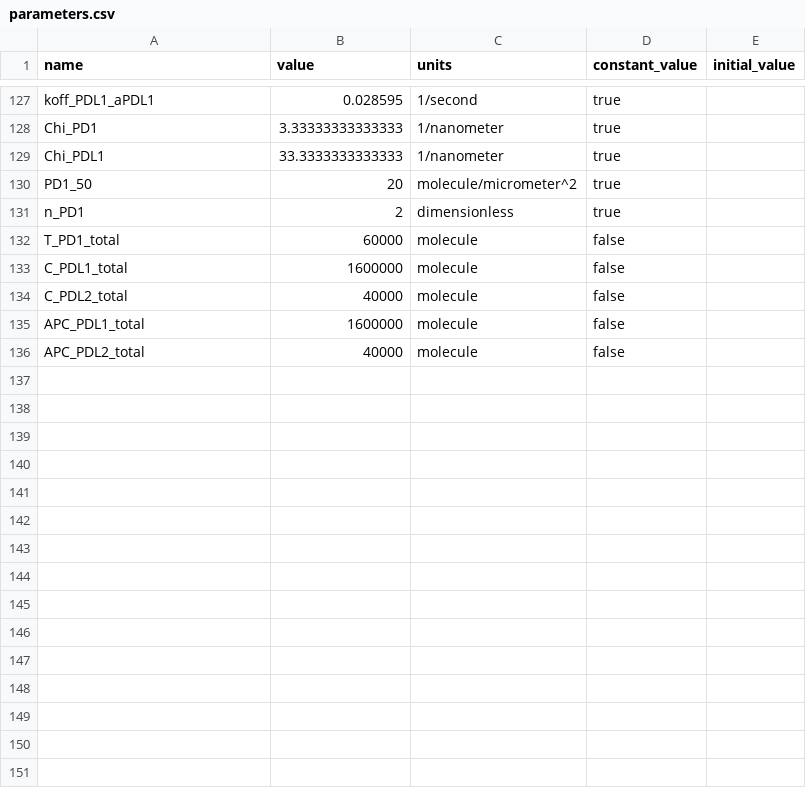
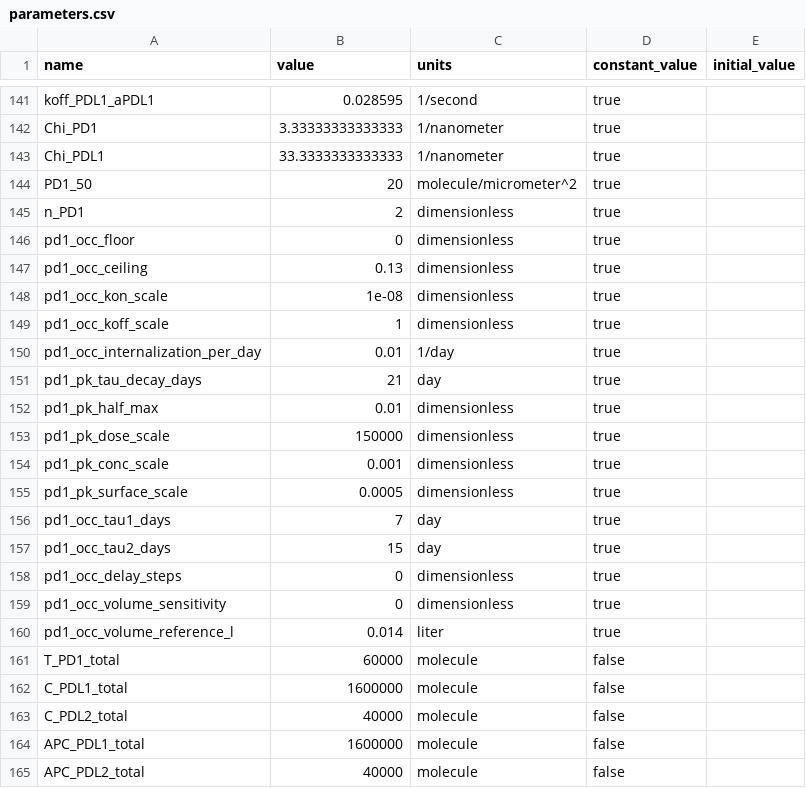
Before and after one commit to albertcyhe/qspiopy, a CSV file: artifacts/matlab_frozen_model/example1/parameters.csv, drawn as a sheet; only a part is shown, gaps mark what is left out; the diff covers the shown part only.

Commit message:
step 1 of M4

```diff
--- a/artifacts/matlab_frozen_model/example1/parameters.csv
+++ b/artifacts/matlab_frozen_model/example1/parameters.csv
@@ -131,2 +145,17 @@ PD1_50,20,molecule/micrometer^2,true,
 n_PD1,2,dimensionless,true,
+pd1_occ_floor,0,dimensionless,true,
+pd1_occ_ceiling,0.13,dimensionless,true,
+pd1_occ_kon_scale,1e-08,dimensionless,true,
+pd1_occ_koff_scale,1,dimensionless,true,
+pd1_occ_internalization_per_day,0.01,1/day,true,
+pd1_pk_tau_decay_days,21,day,true,
+pd1_pk_half_max,0.01,dimensionless,true,
+pd1_pk_dose_scale,150000,dimensionless,true,
+pd1_pk_conc_scale,0.001,dimensionless,true,
+pd1_pk_surface_scale,0.0005,dimensionless,true,
+pd1_occ_tau1_days,7,day,true,
+pd1_occ_tau2_days,15,day,true,
+pd1_occ_delay_steps,0,dimensionless,true,
+pd1_occ_volume_sensitivity,0,dimensionless,true,
+pd1_occ_volume_reference_l,0.014,liter,true,
 T_PD1_total,60000,molecule,false,
```
Also changed, not shown: 14 added rows elsewhere in this file, artifacts/validation/metrics.csv, artifacts/validation/pk_invariants.csv, 16 other files.
